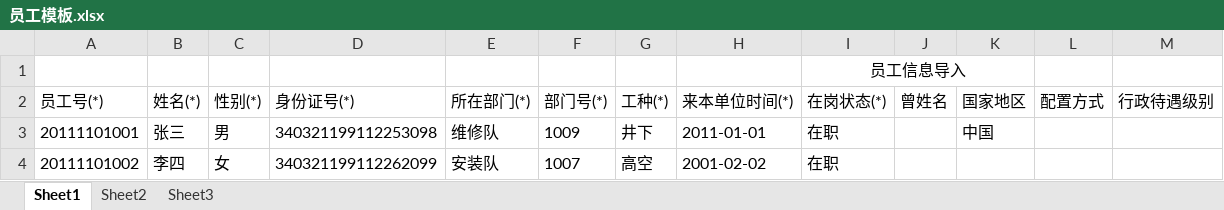
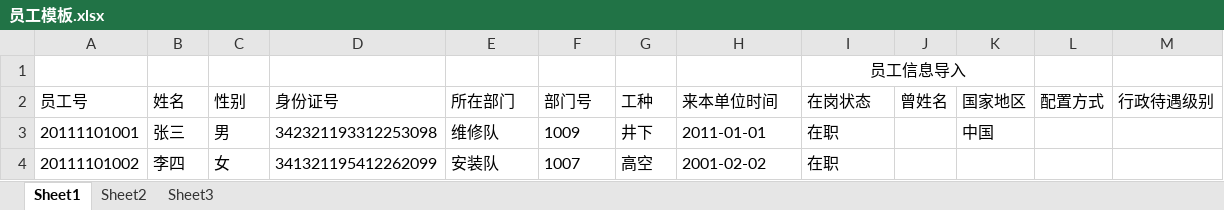
Before and after one commit to ghtn/InformationSystemService, an Excel workbook: src/main/webapp/resources/员工模板.xlsx, sheet Sheet1, drawn as a sheet; only a part is shown; values as stored, in another font and other column widths than the file's, no borders; the diff names each change by its address in the sheet, - before the commit and + after, or states it on an @@ line.

```diff
--- a/src/main/webapp/resources/员工模板.xlsx (sheet Sheet1)
+++ b/src/main/webapp/resources/员工模板.xlsx (sheet Sheet1)
-A2: 员工号(*)
+A2: 员工号
-B2: 姓名(*)
+B2: 姓名
-C2: 性别(*)
+C2: 性别
-D2: 身份证号(*)
+D2: 身份证号
-E2: 所在部门(*)
+E2: 所在部门
-F2: 部门号(*)
+F2: 部门号
-G2: 工种(*)
+G2: 工种
-H2: 来本单位时间(*)
+H2: 来本单位时间
-I2: 在岗状态(*)
+I2: 在岗状态
-D3: 340321199112253098
+D3: 342321193312253098
-D4: 340321199112262099
+D4: 341321195412262099
```
Also changed, not shown: 37 other files.
